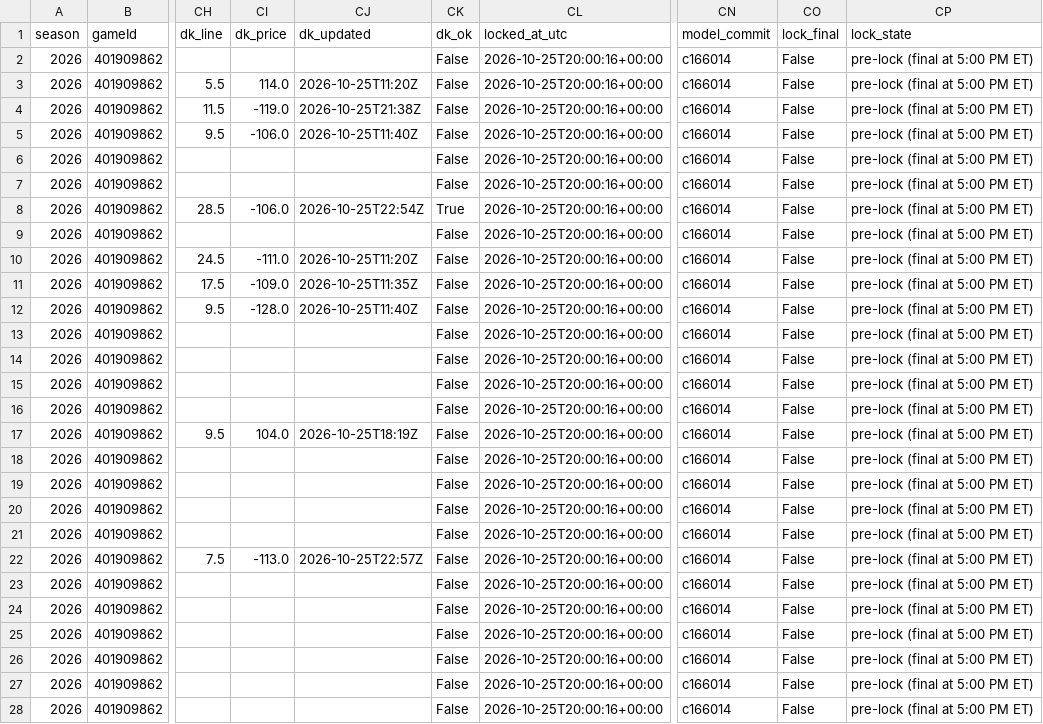
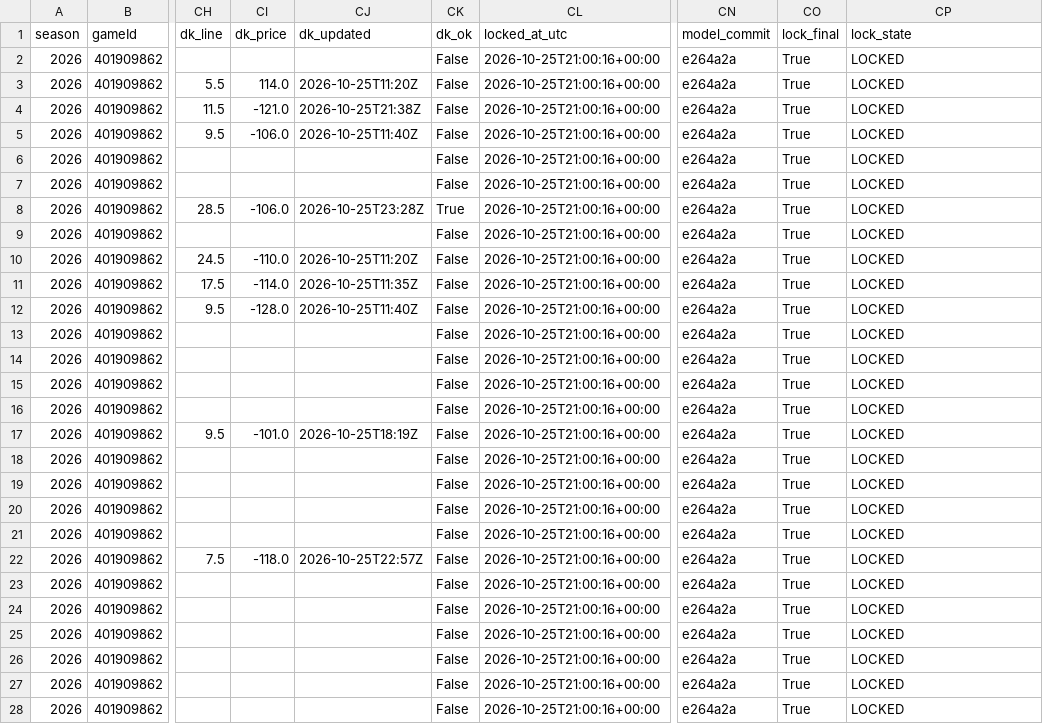
Before and after one commit to mikehollandwork-source/NBA, a CSV file: reports/live/locked/2026-10-25/IND@BKN.csv, drawn as a sheet; only a part is shown, gaps mark what is left out; the diff covers the shown part only; the diff names each change by its address in the sheet, - before the commit and + after, or states it on an @@ line.

```diff
--- a/reports/live/locked/2026-10-25/IND@BKN.csv
+++ b/reports/live/locked/2026-10-25/IND@BKN.csv
-CL2:CL28 (locked_at_utc): 2026-10-25T20:00:16+00:00
+CL2:CL28 (locked_at_utc): 2026-10-25T21:00:16+00:00
-CN2:CN28 (model_commit): c166014
+CN2:CN28 (model_commit): e264a2a
-CO2:CO28 (lock_final): False
+CO2:CO28 (lock_final): True
-CP2:CP28 (lock_state): pre-lock (final at 5:00 PM ET)
+CP2:CP28 (lock_state): LOCKED
-CI4 (dk_price): -119.0
+CI4 (dk_price): -121.0
-CJ8 (dk_updated): 2026-10-25T22:54Z
+CJ8 (dk_updated): 2026-10-25T23:28Z
-CI10 (dk_price): -111.0
+CI10 (dk_price): -110.0
-CI11 (dk_price): -109.0
+CI11 (dk_price): -114.0
-CI17 (dk_price): 104.0
+CI17 (dk_price): -101.0
-CI22 (dk_price): -113.0
+CI22 (dk_price): -118.0
```
Also changed, not shown: 12 edited cells elsewhere in this file, reports/live/dk_lines/2026-10-25.csv, reports/live/locked/2026-10-25/DET@PHI.kalshi.csv, 17 other files.
